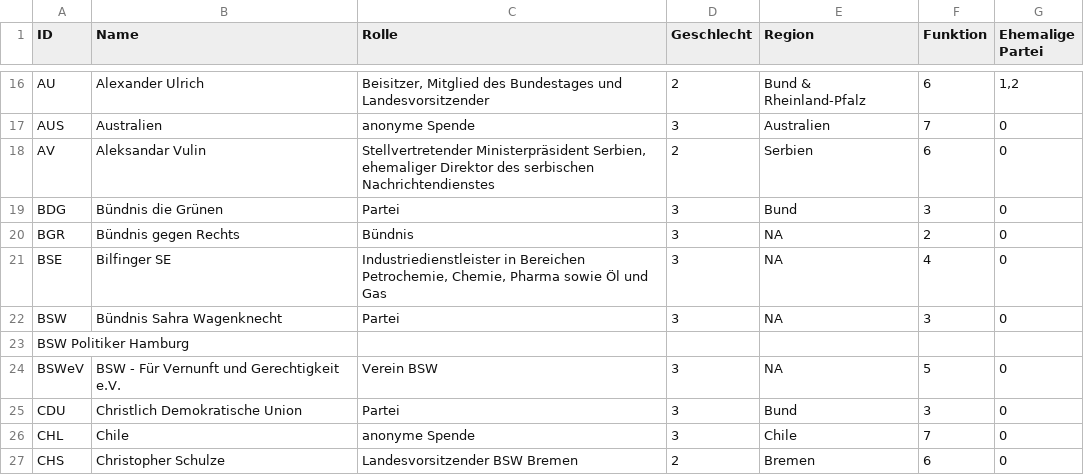
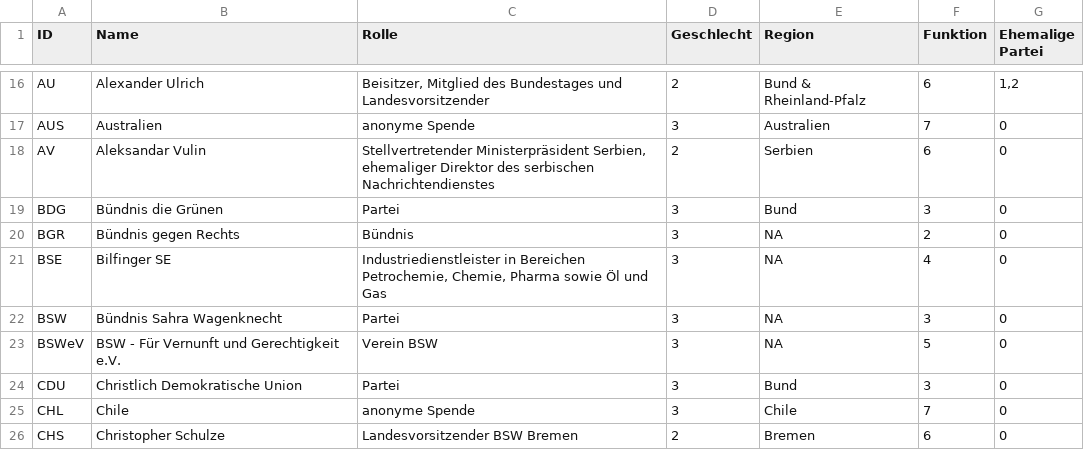
Before and after one commit to Annika46/BSW_Netzwerkanalyse, a CSV file: Nodelist.csv (was Kopie von Node-List-BSW-für-Github - Nodelist.csv), drawn as a sheet; only a part is shown, gaps mark what is left out; the diff names each change by its address in the sheet, - before the commit and + after, or states it on an @@ line.

Commit message:
Update and rename Kopie von Node-List-BSW-für-Github - Nodelist.csv to Nodelist.csv

```diff
--- a/Kopie von Node-List-BSW-für-Github - Nodelist.csv
+++ b/Nodelist.csv
-row 23: BSW Politiker Hamburg
```
